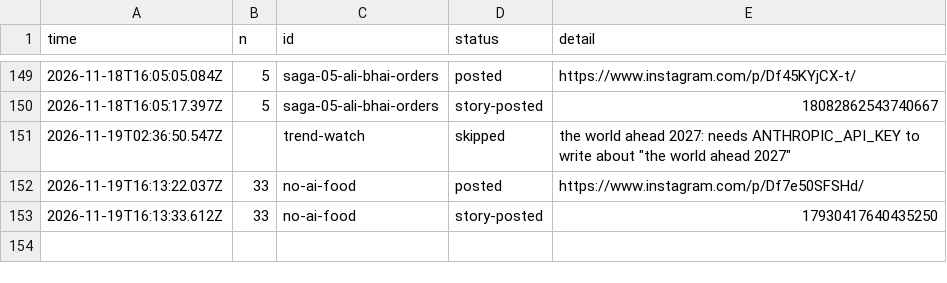
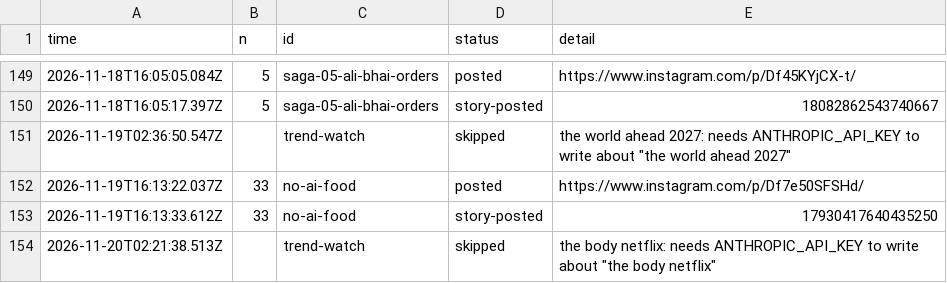
Before and after one commit to gamenailer0-oss/menva-mvp, a CSV file: log/posts.csv, drawn as a sheet; only a part is shown, gaps mark what is left out.

Commit message:
trends: skipped

```diff
--- a/log/posts.csv
+++ b/log/posts.csv
@@ -153 +153,2 @@ time,n,id,status,detail
 "2026-11-19T16:13:33.612Z","33","no-ai-food","story-posted","17930417640435250"
+"2026-11-20T02:21:38.513Z","","trend-watch","skipped","the body netflix: needs ANTHROPIC_API_KEY to write about ""the body netflix"""
```
Also changed, not shown: 1 other file.
